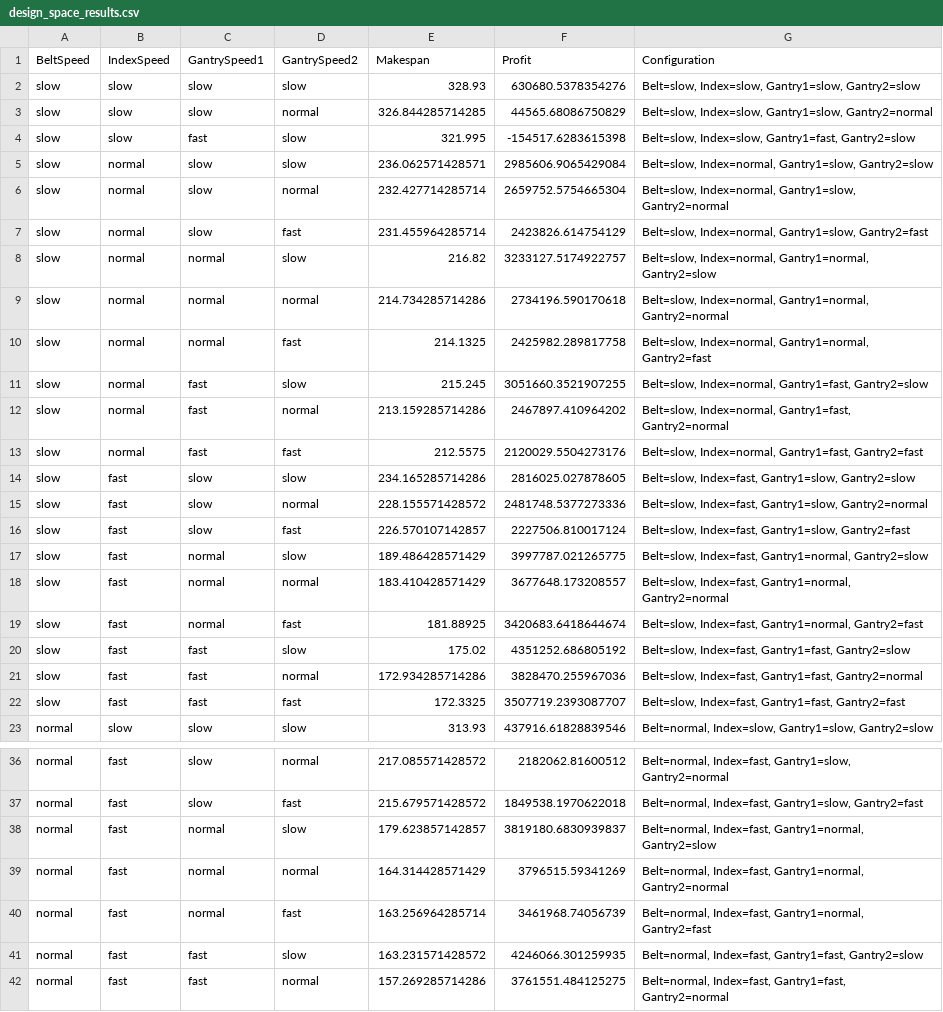
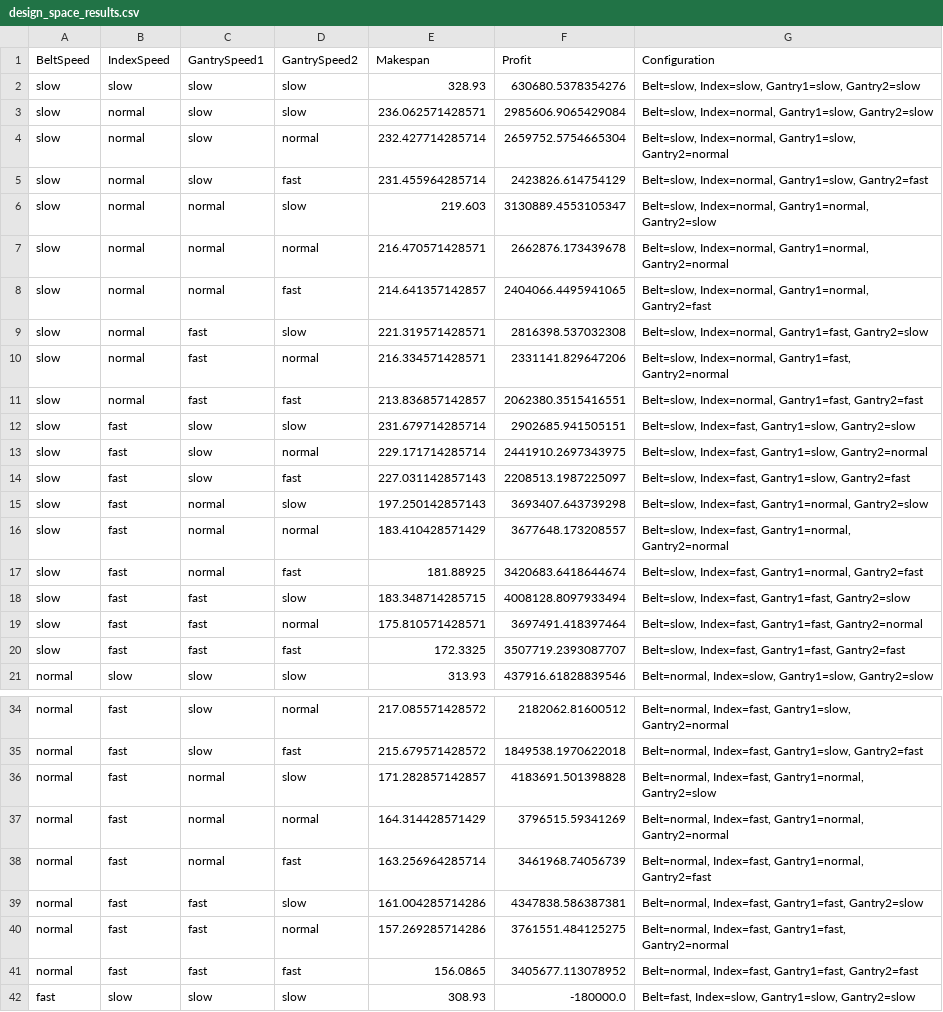
Before and after one commit to danieltyukov/tue-electronic-system-engineering-script, a CSV file: design_space_results.csv, drawn as a sheet; only a part is shown, gaps mark what is left out; the shorter side is filled out with more unchanged rows; the diff covers the shown part only.

Commit message:
Refactor script.py to remove unnecessary variables and improve data visualization in design_space_results.csv

```diff
--- a/design_space_results.csv
+++ b/design_space_results.csv
@@ -2,4 +2,2 @@ BeltSpeed,IndexSpeed,GantrySpeed1,GantrySpeed2,Makespan,Profit,Configuration
 slow,slow,slow,slow,328.93,630680.5378354276,"Belt=slow, Index=slow, Gantry1=slow, Gantry2=slow"
-slow,slow,slow,normal,326.844285714285,44565.68086750829,"Belt=slow, Index=slow, Gantry1=slow, Gantry2=normal"
-slow,slow,fast,slow,321.995,-154517.6283615398,"Belt=slow, Index=slow, Gantry1=fast, Gantry2=slow"
 slow,normal,slow,slow,236.062571428571,2985606.9065429084,"Belt=slow, Index=normal, Gantry1=slow, Gantry2=slow"
@@ -7,16 +5,16 @@ slow,normal,slow,normal,232.427714285714,2659752.5754665304,"Belt=slow, Index=no
 slow,normal,slow,fast,231.455964285714,2423826.614754129,"Belt=slow, Index=normal, Gantry1=slow, Gantry2=fast"
-slow,normal,normal,slow,216.82,3233127.5174922757,"Belt=slow, Index=normal, Gantry1=normal, Gantry2=slow"
-slow,normal,normal,normal,214.734285714286,2734196.590170618,"Belt=slow, Index=normal, Gantry1=normal, Gantry2=normal"
-slow,normal,normal,fast,214.1325,2425982.289817758,"Belt=slow, Index=normal, Gantry1=normal, Gantry2=fast"
-slow,normal,fast,slow,215.245,3051660.3521907255,"Belt=slow, Index=normal, Gantry1=fast, Gantry2=slow"
-slow,normal,fast,normal,213.159285714286,2467897.410964202,"Belt=slow, Index=normal, Gantry1=fast, Gantry2=normal"
-slow,normal,fast,fast,212.5575,2120029.5504273176,"Belt=slow, Index=normal, Gantry1=fast, Gantry2=fast"
-slow,fast,slow,slow,234.165285714286,2816025.027878605,"Belt=slow, Index=fast, Gantry1=slow, Gantry2=slow"
-slow,fast,slow,normal,228.155571428572,2481748.5377273336,"Belt=slow, Index=fast, Gantry1=slow, Gantry2=normal"
-slow,fast,slow,fast,226.570107142857,2227506.810017124,"Belt=slow, Index=fast, Gantry1=slow, Gantry2=fast"
-slow,fast,normal,slow,189.486428571429,3997787.021265775,"Belt=slow, Index=fast, Gantry1=normal, Gantry2=slow"
+slow,normal,normal,slow,219.603,3130889.4553105347,"Belt=slow, Index=normal, Gantry1=normal, Gantry2=slow"
+slow,normal,normal,normal,216.470571428571,2662876.173439678,"Belt=slow, Index=normal, Gantry1=normal, Gantry2=normal"
+slow,normal,normal,fast,214.641357142857,2404066.4495941065,"Belt=slow, Index=normal, Gantry1=normal, Gantry2=fast"
+slow,normal,fast,slow,221.319571428571,2816398.537032308,"Belt=slow, Index=normal, Gantry1=fast, Gantry2=slow"
+slow,normal,fast,normal,216.334571428571,2331141.829647206,"Belt=slow, Index=normal, Gantry1=fast, Gantry2=normal"
+slow,normal,fast,fast,213.836857142857,2062380.3515416551,"Belt=slow, Index=normal, Gantry1=fast, Gantry2=fast"
+slow,fast,slow,slow,231.679714285714,2902685.941505151,"Belt=slow, Index=fast, Gantry1=slow, Gantry2=slow"
+slow,fast,slow,normal,229.171714285714,2441910.2697343975,"Belt=slow, Index=fast, Gantry1=slow, Gantry2=normal"
+slow,fast,slow,fast,227.031142857143,2208513.1987225097,"Belt=slow, Index=fast, Gantry1=slow, Gantry2=fast"
+slow,fast,normal,slow,197.250142857143,3693407.643739298,"Belt=slow, Index=fast, Gantry1=normal, Gantry2=slow"
 slow,fast,normal,normal,183.410428571429,3677648.173208557,"Belt=slow, Index=fast, Gantry1=normal, Gantry2=normal"
 slow,fast,normal,fast,181.88925,3420683.6418644674,"Belt=slow, Index=fast, Gantry1=normal, Gantry2=fast"
-slow,fast,fast,slow,175.02,4351252.686805192,"Belt=slow, Index=fast, Gantry1=fast, Gantry2=slow"
-slow,fast,fast,normal,172.934285714286,3828470.255967036,"Belt=slow, Index=fast, Gantry1=fast, Gantry2=normal"
+slow,fast,fast,slow,183.348714285715,4008128.8097933494,"Belt=slow, Index=fast, Gantry1=fast, Gantry2=slow"
+slow,fast,fast,normal,175.810571428571,3697491.418397464,"Belt=slow, Index=fast, Gantry1=fast, Gantry2=normal"
 slow,fast,fast,fast,172.3325,3507719.2393087707,"Belt=slow, Index=fast, Gantry1=fast, Gantry2=fast"
@@ -37,6 +35,6 @@ normal,fast,slow,normal,217.085571428572,2182062.81600512,"Belt=normal, Index=fa
 normal,fast,slow,fast,215.679571428572,1849538.1970622018,"Belt=normal, Index=fast, Gantry1=slow, Gantry2=fast"
-normal,fast,normal,slow,179.623857142857,3819180.6830939837,"Belt=normal, Index=fast, Gantry1=normal, Gantry2=slow"
+normal,fast,normal,slow,171.282857142857,4183691.501398828,"Belt=normal, Index=fast, Gantry1=normal, Gantry2=slow"
 normal,fast,normal,normal,164.314428571429,3796515.59341269,"Belt=normal, Index=fast, Gantry1=normal, Gantry2=normal"
 normal,fast,normal,fast,163.256964285714,3461968.74056739,"Belt=normal, Index=fast, Gantry1=normal, Gantry2=fast"
-normal,fast,fast,slow,163.231571428572,4246066.301259935,"Belt=normal, Index=fast, Gantry1=fast, Gantry2=slow"
+normal,fast,fast,slow,161.004285714286,4347838.586387381,"Belt=normal, Index=fast, Gantry1=fast, Gantry2=slow"
 normal,fast,fast,normal,157.269285714286,3761551.484125275,"Belt=normal, Index=fast, Gantry1=fast, Gantry2=normal"
```
Also changed, not shown: 4 edited cells elsewhere in this file, 2 other files.
